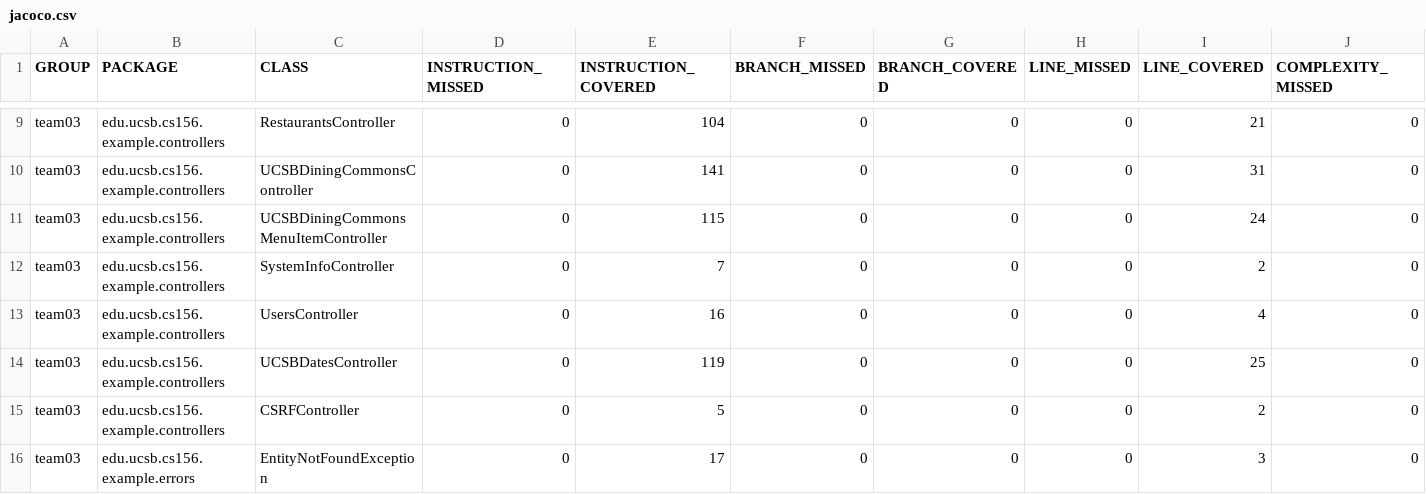
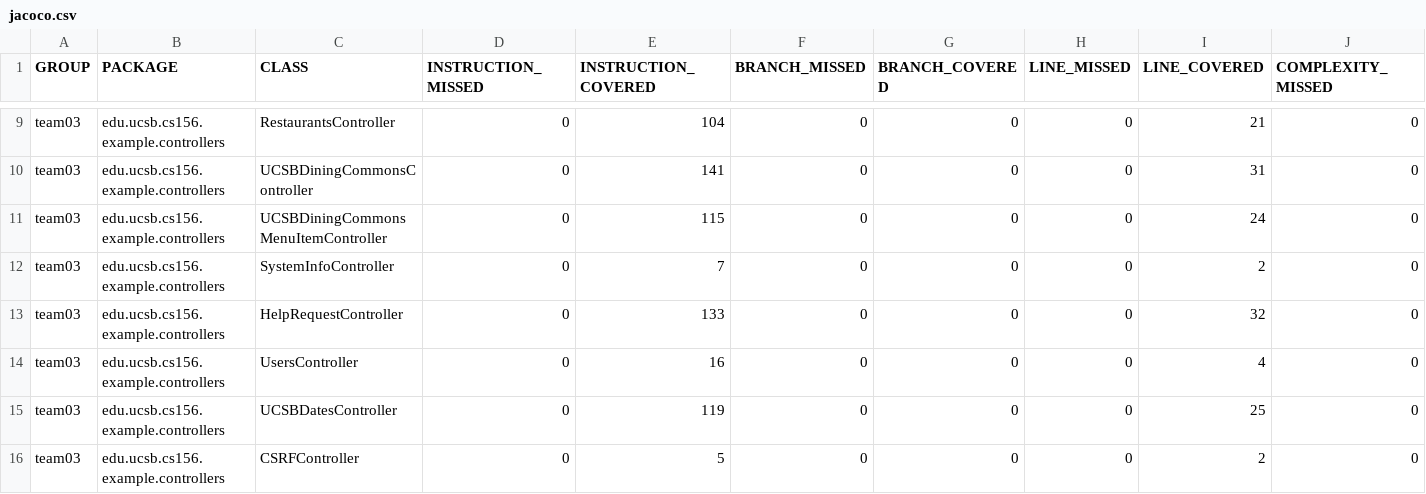
Before and after one commit to ucsb-cs156-f23/team03-f23-5pm-4, a CSV file: jacoco/jacoco.csv, drawn as a sheet; only a part is shown, gaps mark what is left out; the shorter side is filled out with more unchanged rows; rows hold the shown columns only; the diff names each change by its address in the sheet, - before the commit and + after, or states it on an @@ line.

Commit message:
Deploying to gh-pages from @ ucsb-cs156-f23/team03-f23-5pm-4@3f517d71bc1a8e0d6307abeee4786b4321843c3d 🚀

```diff
--- a/jacoco/jacoco.csv
+++ b/jacoco/jacoco.csv
+row 13: team03 | edu.ucsb.cs156.example.controllers | HelpRequestController | 0 | 133 | 0 | 0 | 0 | 32 | 0
```
Also changed, not shown: 7 other files.
